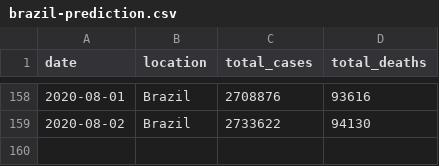
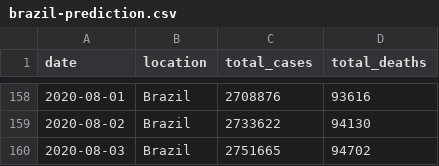
Before and after one commit to marcelo-tibau/covid-19, a CSV file: brazil-prediction.csv, drawn as a sheet; only a part is shown, gaps mark what is left out.

Commit message:
Update August 4

```diff
--- a/brazil-prediction.csv
+++ b/brazil-prediction.csv
@@ -159 +159,2 @@ date,location,total_cases,total_deaths
 2020-08-02,Brazil,2733622,94130
+2020-08-03,Brazil,2751665,94702
```
